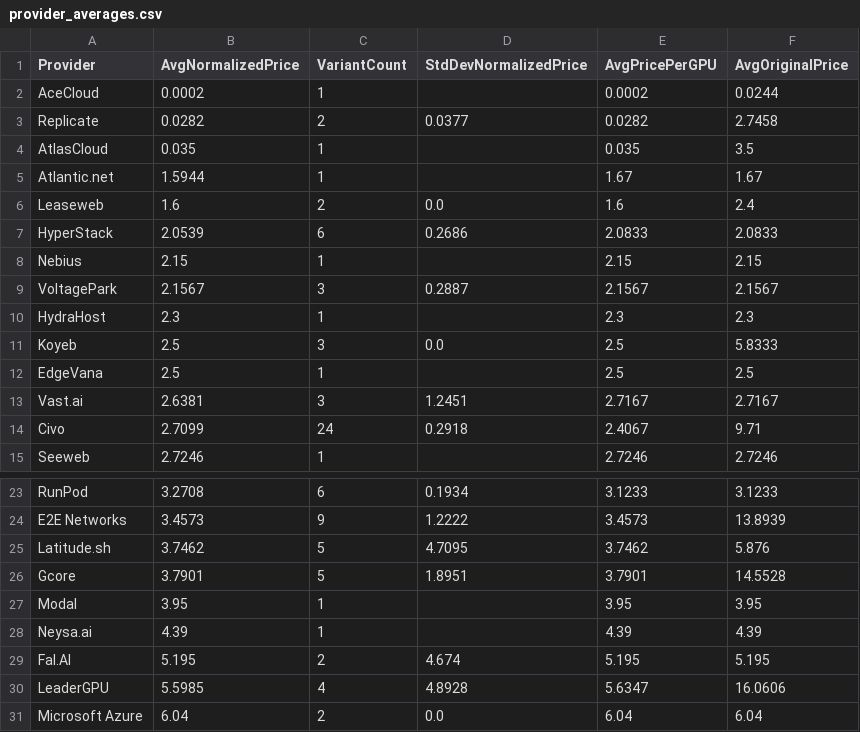
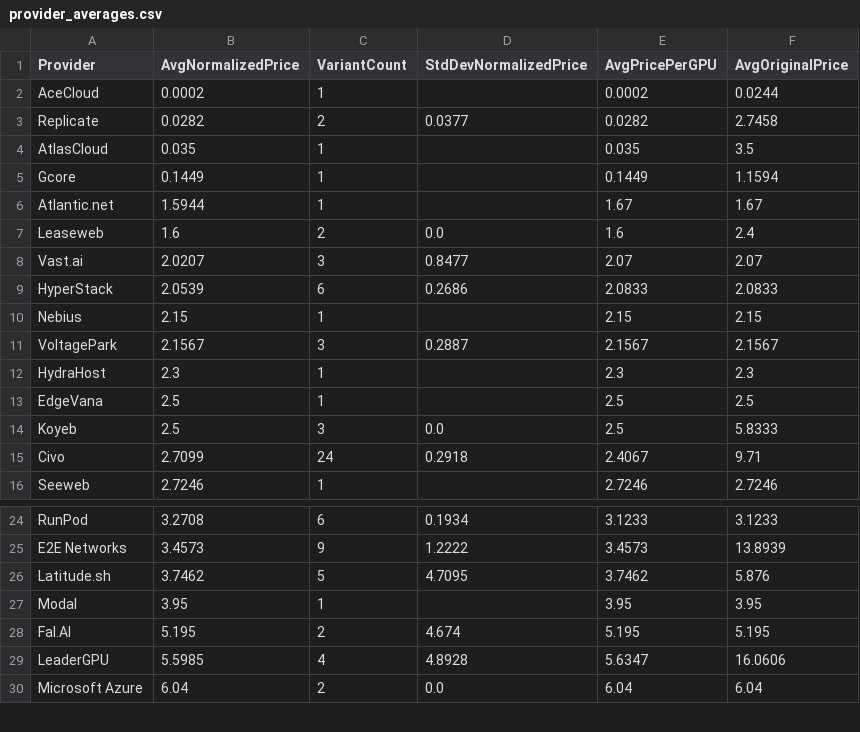
Before and after one commit to 0x0shephard/bot, a CSV file: provider_averages.csv, drawn as a sheet; only a part is shown, gaps mark what is left out.

```diff
--- a/provider_averages.csv
+++ b/provider_averages.csv
@@ -4,4 +4,6 @@ Replicate,0.0282,2,0.0377,0.0282,2.7458
 AtlasCloud,0.035,1,,0.035,3.5
+Gcore,0.1449,1,,0.1449,1.1594
 Atlantic.net,1.5944,1,,1.67,1.67
 Leaseweb,1.6,2,0.0,1.6,2.4
+Vast.ai,2.0207,3,0.8477,2.07,2.07
 HyperStack,2.0539,6,0.2686,2.0833,2.0833
@@ -10,5 +12,4 @@ VoltagePark,2.1567,3,0.2887,2.1567,2.1567
 HydraHost,2.3,1,,2.3,2.3
+EdgeVana,2.5,1,,2.5,2.5
 Koyeb,2.5,3,0.0,2.5,5.8333
-EdgeVana,2.5,1,,2.5,2.5
-Vast.ai,2.6381,3,1.2451,2.7167,2.7167
 Civo,2.7099,24,0.2918,2.4067,9.71
@@ -25,5 +26,3 @@ E2E Networks,3.4573,9,1.2222,3.4573,13.8939
 Latitude.sh,3.7462,5,4.7095,3.7462,5.876
-Gcore,3.7901,5,1.8951,3.7901,14.5528
 Modal,3.95,1,,3.95,3.95
-Neysa.ai,4.39,1,,4.39,4.39
 Fal.AI,5.195,2,4.674,5.195,5.195
```
Also changed, not shown: gpu_index_history.csv, gpu_prices_normalized.csv, 13 other files.
